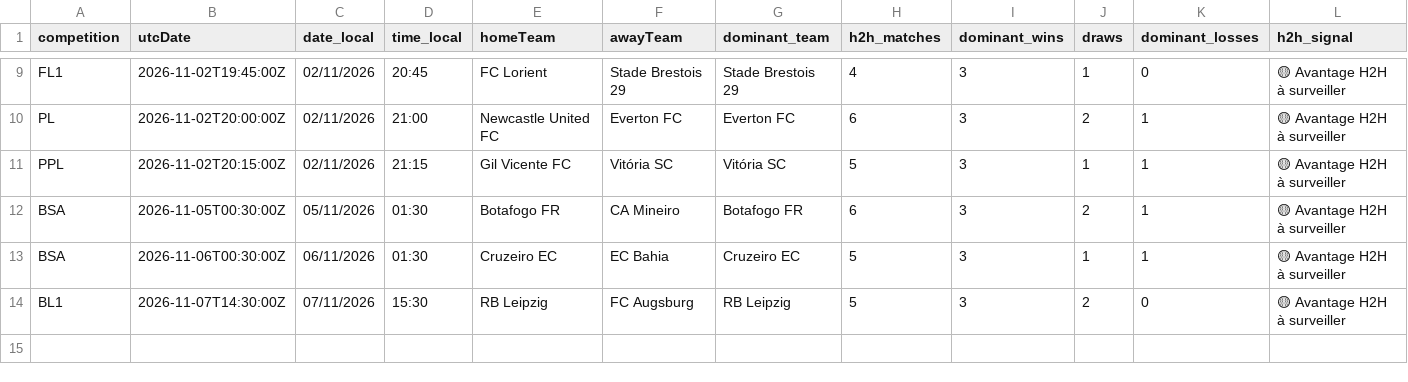
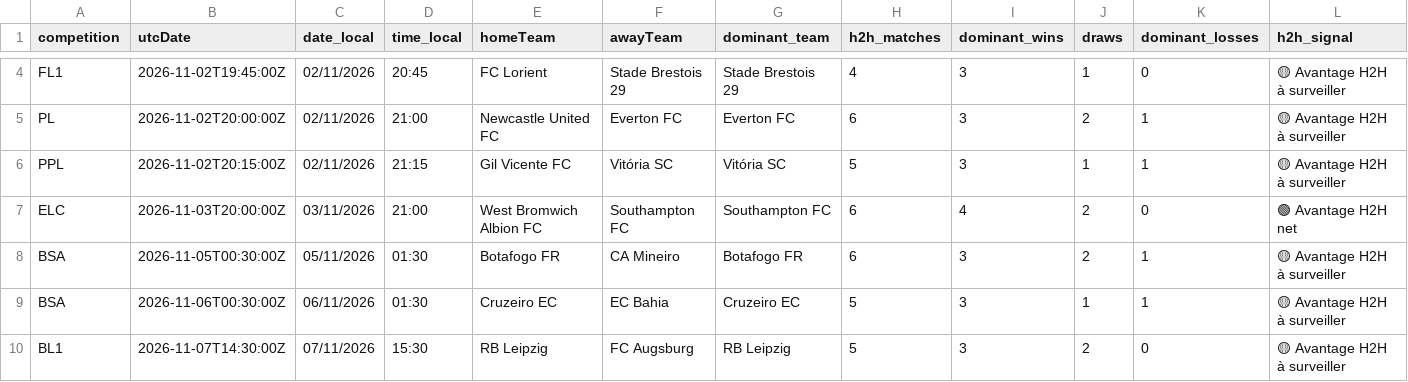
Before and after one commit to stanmyles/Footmob-alert, a CSV file: output/football_h2h_alerts.csv, drawn as a sheet; only a part is shown, gaps mark what is left out; rows hold the shown columns only; the diff covers the shown part only; the diff names each change by its address in the sheet, - before the commit and + after, or states it on an @@ line.

```diff
--- a/output/football_h2h_alerts.csv
+++ b/output/football_h2h_alerts.csv
+row 7: ELC | 2026-11-03T20:00:00Z | 03/11/2026 | 21:00 | West Bromwich Albion FC | Southampton FC | Southampton FC | 6 | 4 | 2 | 0 | 🟢 Avantage H2H net
```
Also changed, not shown: 4 added rows, 6 removed rows and 8 edited cells elsewhere in this file, 2 other files.
